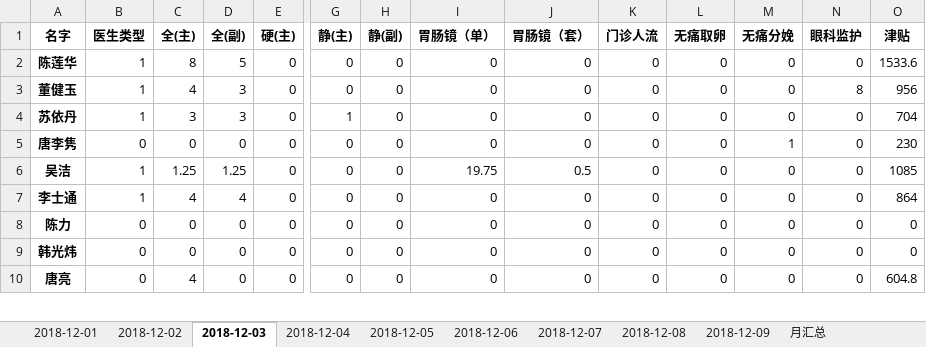
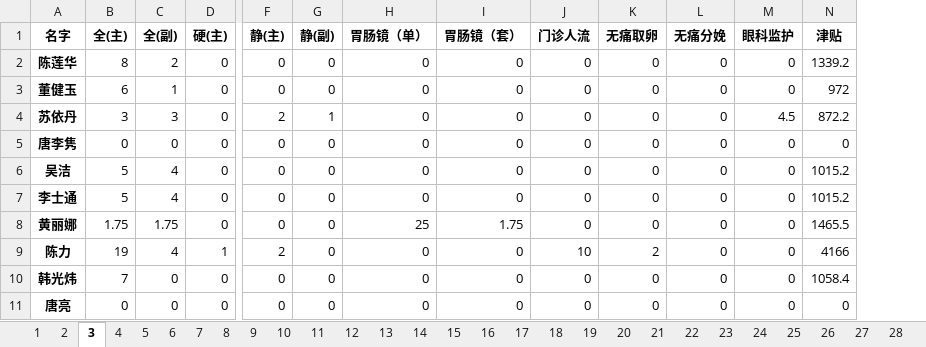
Before and after one commit to Hiker0/mazui_count, an Excel workbook: 提成.xlsx, sheet 3, drawn as a sheet; only a part is shown, gaps mark what is left out; values as stored, in another font and other column widths than the file's, no borders; removed rows and columns are numbered as before the commit, all else as after; rows hold the shown columns only; the diff covers the shown part only; the diff names each change by its address in the sheet, - before the commit and + after, or states it on an @@ line.

```diff
--- a/提成.xlsx (sheet 3)
+++ b/提成.xlsx (sheet 3)
-sheet tab: 2018-12-01
+sheet tab: 1
-sheet tab: 2018-12-02
+sheet tab: 2
-sheet tab: 2018-12-03
+sheet tab: 3
-sheet tab: 2018-12-04
+sheet tab: 4
-sheet tab: 2018-12-05
+sheet tab: 5
-sheet tab: 2018-12-06
+sheet tab: 6
-sheet tab: 2018-12-07
+sheet tab: 7
-sheet tab: 2018-12-08
+sheet tab: 8
-sheet tab: 2018-12-09
+sheet tab: 9
+sheet tab: 10
+sheet tab: 11
+sheet tab: 12
+sheet tab: 13
+sheet tab: 14
+sheet tab: 15
+sheet tab: 16
+sheet tab: 17
+sheet tab: 18
+sheet tab: 19
+sheet tab: 20
+sheet tab: 21
+sheet tab: 22
+sheet tab: 23
+sheet tab: 24
+sheet tab: 25
+sheet tab: 26
+sheet tab: 27
+sheet tab: 28
-column B (医生类型), rows 2-10: 1 | 1 | 1 | 0 | 1 | 1 | 0 | 0 | 0
-C2 (全(副)): 5
+C2 (全(副)): 2
-N2 (津贴): 1533.6
+N2 (津贴): 1339.2
-B3 (全(主)): 4
+B3 (全(主)): 6
-C3 (全(副)): 3
+C3 (全(副)): 1
-M3 (眼科监护): 8
+M3 (眼科监护): 0
-N3 (津贴): 956
+N3 (津贴): 972
-F4 (静(主)): 1
+F4 (静(主)): 2
-G4 (静(副)): 0
+G4 (静(副)): 1
-M4 (眼科监护): 0
+M4 (眼科监护): 4.5
-N4 (津贴): 704
+N4 (津贴): 872.2
-L5 (无痛分娩): 1
+L5 (无痛分娩): 0
-N5 (津贴): 230
+N5 (津贴): 0
-B6 (全(主)): 1.25
+B6 (全(主)): 5
-C6 (全(副)): 1.25
+C6 (全(副)): 4
-H6 (胃肠镜（单）): 19.75
+H6 (胃肠镜（单）): 0
-I6 (胃肠镜（套）): 0.5
+I6 (胃肠镜（套）): 0
-N6 (津贴): 1085
+N6 (津贴): 1015.2
-B7 (全(主)): 4
+B7 (全(主)): 5
-N7 (津贴): 864
+N7 (津贴): 1015.2
+row 8: 黄丽娜 | 1.75 | 1.75 | 0 | 0 | 0 | 25 | 1.75 | 0 | 0 | 0 | 0 | 1465.5
-B9 (全(主)): 0
+B9 (全(主)): 19
-C9 (全(副)): 0
+C9 (全(副)): 4
-D9 (硬(主)): 0
+D9 (硬(主)): 1
-F9 (静(主)): 0
+F9 (静(主)): 2
-J9 (门诊人流): 0
+J9 (门诊人流): 10
-K9 (无痛取卵): 0
+K9 (无痛取卵): 2
-N9 (津贴): 0
+N9 (津贴): 4166
-B10 (全(主)): 0
+B10 (全(主)): 7
-N10 (津贴): 0
+N10 (津贴): 1058.4
-B11 (全(主)): 4
+B11 (全(主)): 0
-N11 (津贴): 604.8
+N11 (津贴): 0
```
Also changed, not shown: 3 added rows and 90 edited cells elsewhere in this sheet, sheet 月汇总, sheet 4, sheet 5, sheet 6, sheet 7, sheet 2, 3 more sheets, other sheet tabs, 6 other files.
